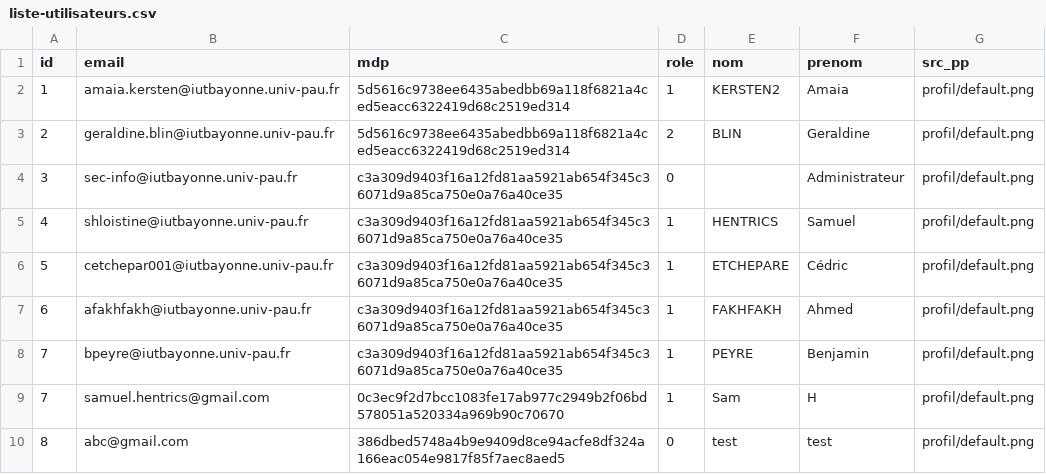
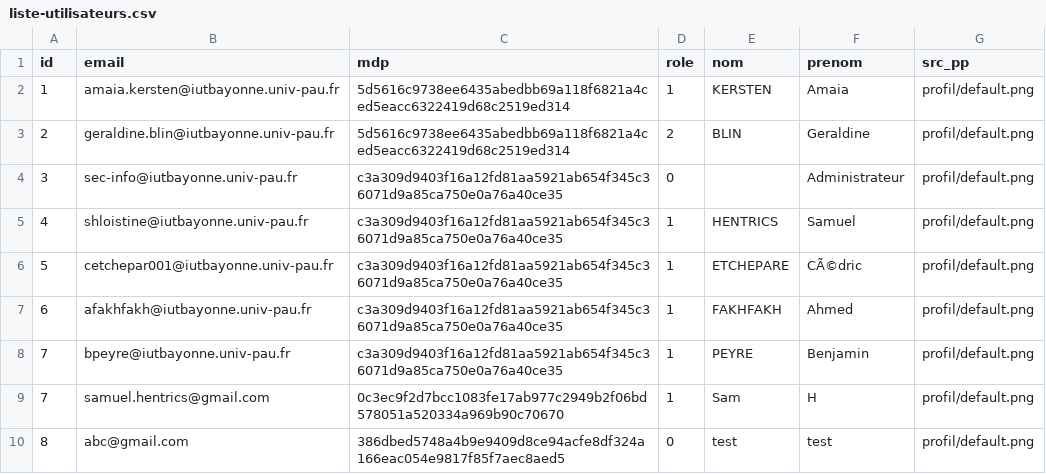
Before and after one commit to samuelhentrics/Controlo, a CSV file: src/Utilisateurs/liste-utilisateurs.csv, drawn as a sheet.

```diff
--- a/src/Utilisateurs/liste-utilisateurs.csv
+++ b/src/Utilisateurs/liste-utilisateurs.csv
@@ -1,3 +1,3 @@
 id;email;mdp;role;nom;prenom;src_pp
-1;amaia.kersten@iutbayonne.univ-pau.fr;5d5616c9738ee6435abedbb69a118f6821a4ced5eacc6322419d68c2519ed314;1;KERSTEN2;Amaia;profil/default.png
+1;amaia.kersten@iutbayonne.univ-pau.fr;5d5616c9738ee6435abedbb69a118f6821a4ced5eacc6322419d68c2519ed314;1;KERSTEN;Amaia;profil/default.png
 2;geraldine.blin@iutbayonne.univ-pau.fr;5d5616c9738ee6435abedbb69a118f6821a4ced5eacc6322419d68c2519ed314;2;BLIN;Geraldine;profil/default.png
@@ -5,3 +5,3 @@ id;email;mdp;role;nom;prenom;src_pp
 4;shloistine@iutbayonne.univ-pau.fr;c3a309d9403f16a12fd81aa5921ab654f345c36071d9a85ca750e0a76a40ce35;1;HENTRICS;Samuel;profil/default.png
-5;cetchepar001@iutbayonne.univ-pau.fr;c3a309d9403f16a12fd81aa5921ab654f345c36071d9a85ca750e0a76a40ce35;1;ETCHEPARE;Cédric;profil/default.png
+5;cetchepar001@iutbayonne.univ-pau.fr;c3a309d9403f16a12fd81aa5921ab654f345c36071d9a85ca750e0a76a40ce35;1;ETCHEPARE;CÃ©dric;profil/default.png
 6;afakhfakh@iutbayonne.univ-pau.fr;c3a309d9403f16a12fd81aa5921ab654f345c36071d9a85ca750e0a76a40ce35;1;FAKHFAKH;Ahmed;profil/default.png
```
Also changed, not shown: src/Controles/liste-controles.csv, 29 other files.
